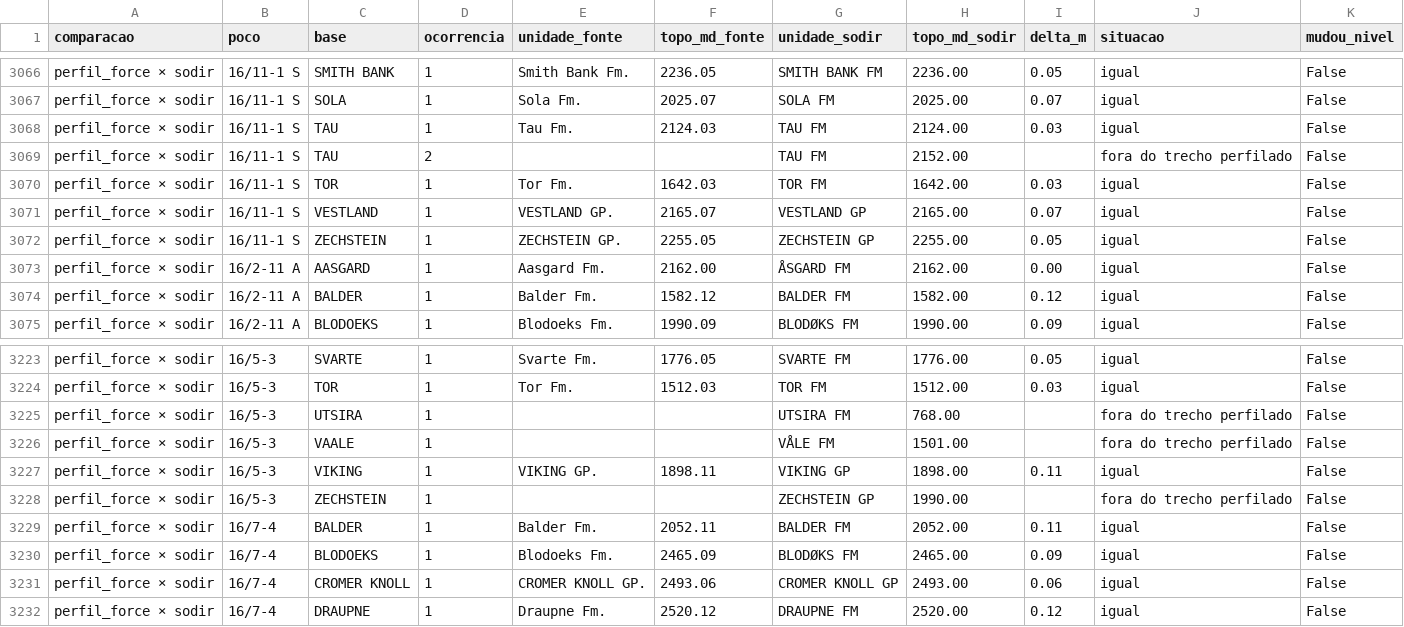
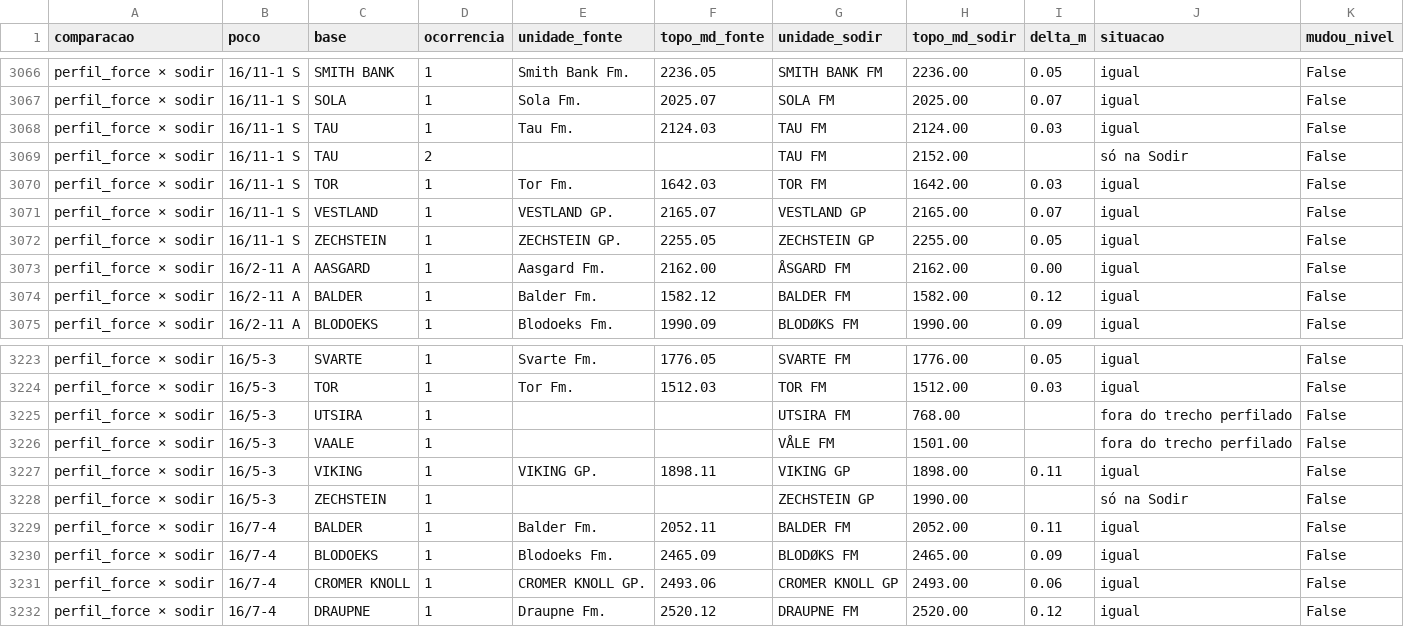
Before and after one commit to renanmarinatti/base-pocos-qaqc, a CSV file: data/processed/conciliacao_topos.csv, drawn as a sheet; only a part is shown, gaps mark what is left out.

```diff
--- a/data/processed/conciliacao_topos.csv
+++ b/data/processed/conciliacao_topos.csv
@@ -3068,3 +3068,3 @@ perfil_force × sodir,16/11-1 S,SOLA,1,Sola Fm.,2025.07,SOLA FM,2025.00,0.07,igu
 perfil_force × sodir,16/11-1 S,TAU,1,Tau Fm.,2124.03,TAU FM,2124.00,0.03,igual,False
-perfil_force × sodir,16/11-1 S,TAU,2,,,TAU FM,2152.00,,fora do trecho perfilado,False
+perfil_force × sodir,16/11-1 S,TAU,2,,,TAU FM,2152.00,,só na Sodir,False
 perfil_force × sodir,16/11-1 S,TOR,1,Tor Fm.,1642.03,TOR FM,1642.00,0.03,igual,False
@@ -3227,3 +3227,3 @@ perfil_force × sodir,16/5-3,VAALE,1,,,VÅLE FM,1501.00,,fora do trecho perfilad
 perfil_force × sodir,16/5-3,VIKING,1,VIKING GP.,1898.11,VIKING GP,1898.00,0.11,igual,False
-perfil_force × sodir,16/5-3,ZECHSTEIN,1,,,ZECHSTEIN GP,1990.00,,fora do trecho perfilado,False
+perfil_force × sodir,16/5-3,ZECHSTEIN,1,,,ZECHSTEIN GP,1990.00,,só na Sodir,False
 perfil_force × sodir,16/7-4,BALDER,1,Balder Fm.,2052.11,BALDER FM,2052.00,0.11,igual,False
```
Also changed, not shown: data/processed/conciliacao_pocos.csv, data/processed/conciliacao_testemunhos.csv, 29 other files.
